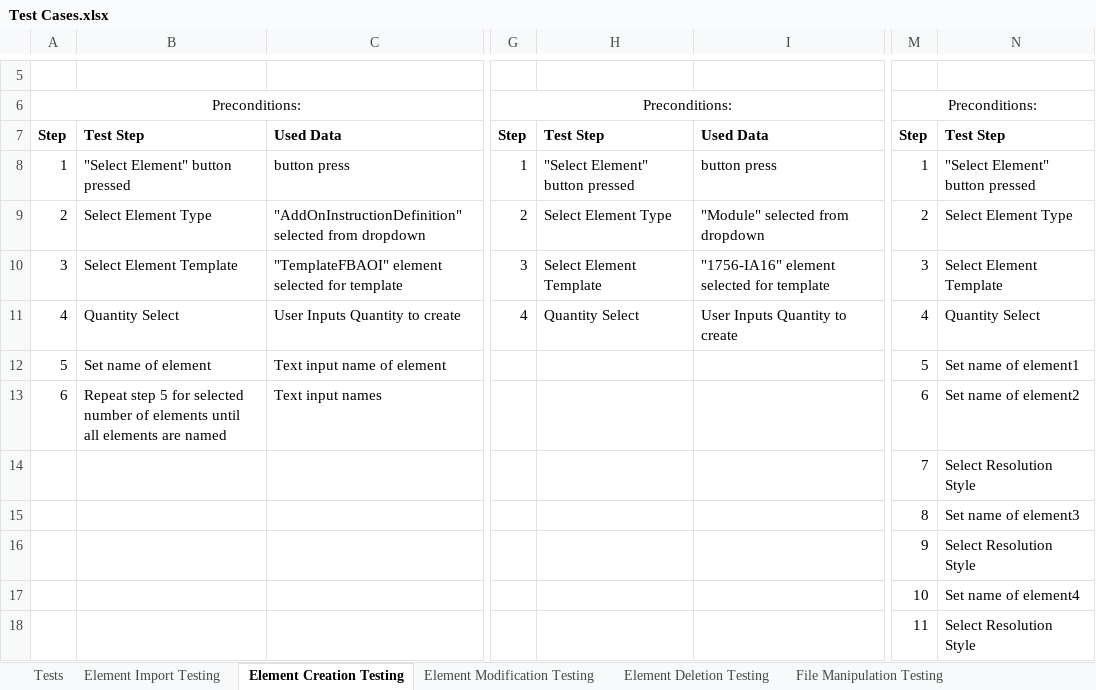
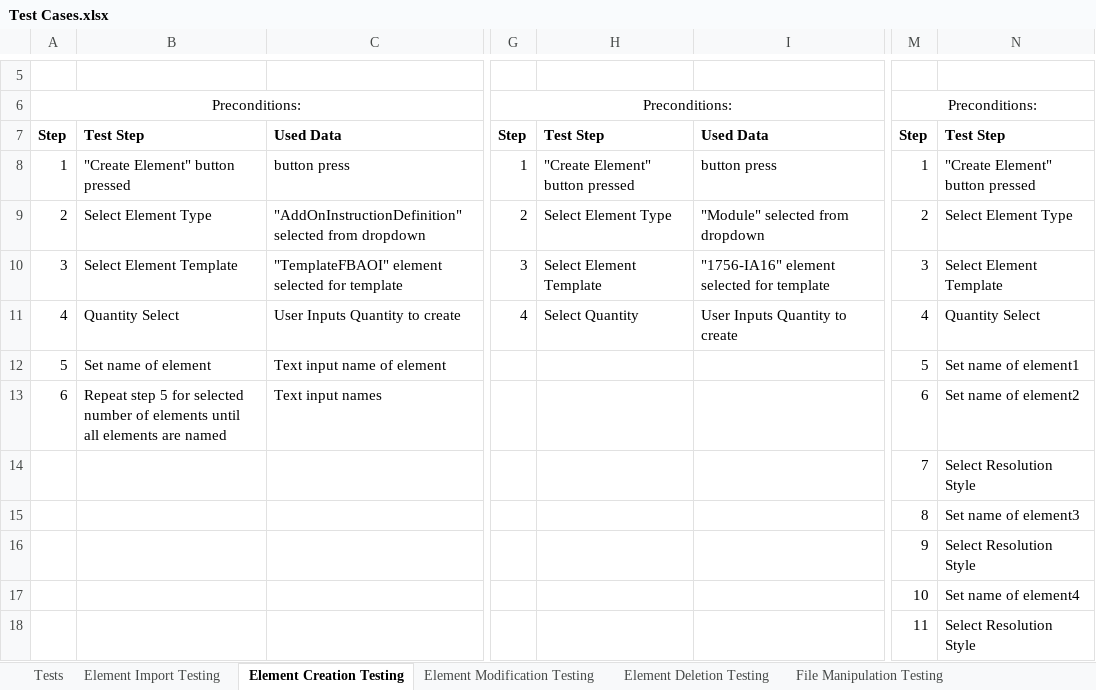
Before and after one commit to CorbinFerguson/ThesisBuildTool, an Excel workbook: Test Cases.xlsx, sheet Element Creation Testing, drawn as a sheet; only a part is shown, gaps mark what is left out; values as stored, in another font and other column widths than the file's, no borders; the diff names each change by its address in the sheet, - before the commit and + after, or states it on an @@ line.

Commit message:
updated test cases

```diff
--- a/Test Cases.xlsx (sheet Element Creation Testing)
+++ b/Test Cases.xlsx (sheet Element Creation Testing)
-B8: "Select Element" button pressed
+B8: "Create Element" button pressed
-H8: "Select Element" button pressed
+H8: "Create Element" button pressed
-N8: "Select Element" button pressed
+N8: "Create Element" button pressed
-H11: Quantity Select
+H11: Select Quantity
```
Also changed, not shown: charts or pictures.
